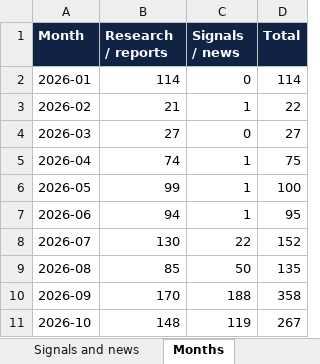
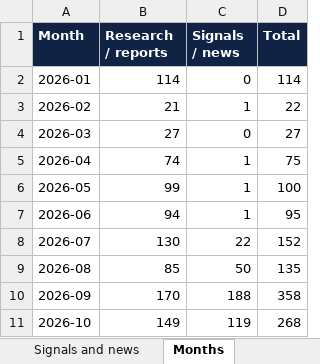
Before and after one commit to vevirm/Europe, an Excel workbook: 2026-stuff/2026_publications.xlsx, sheet Months, drawn as a sheet; values as stored, in another font and other column widths than the file's, no borders; the diff names each change by its address in the sheet, - before the commit and + after, or states it on an @@ line.

```diff
--- a/2026-stuff/2026_publications.xlsx (sheet Months)
+++ b/2026-stuff/2026_publications.xlsx (sheet Months)
-B11 (Research / reports): 148
+B11 (Research / reports): 149
-D11 (Total): 267
+D11 (Total): 268
```
Also changed, not shown: sheet Research and reports, sheet All 2026 items, sheet START HERE, 1 other file.
